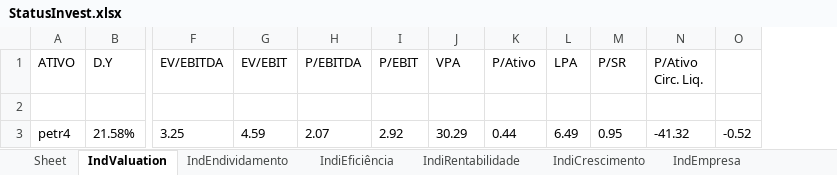
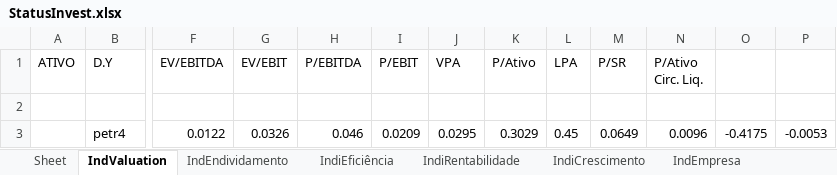
Before and after one commit to puzzoviodev/pyFundamentus-mainBKP, an Excel workbook: StatusInvest.xlsx, sheet IndValuation, drawn as a sheet; only a part is shown, gaps mark what is left out; values as stored, in another font and other column widths than the file's, no borders; removed rows and columns are numbered as before the commit, all else as after; rows hold the shown columns only; the diff names each change by its address in the sheet, - before the commit and + after, or states it on an @@ line.

```diff
--- a/StatusInvest.xlsx (sheet IndValuation)
+++ b/StatusInvest.xlsx (sheet IndValuation)
-column O, empty
+column O, empty
+column P, empty
-row 3: petr4 | 21.58% | 3.25 | 4.59 | 2.07 | 2.92 | 30.29 | 0.44 | 6.49 | 0.95 | -41.32 | -0.52
+row 3:  | petr4 | 0.0122 | 0.0326 | 0.046 | 0.0209 | 0.0295 | 0.3029 | 0.45 | 0.0649 | 0.0096 | -0.4175 | -0.0053
```
Also changed, not shown: stocks_data.xlsx, 2 other files.
